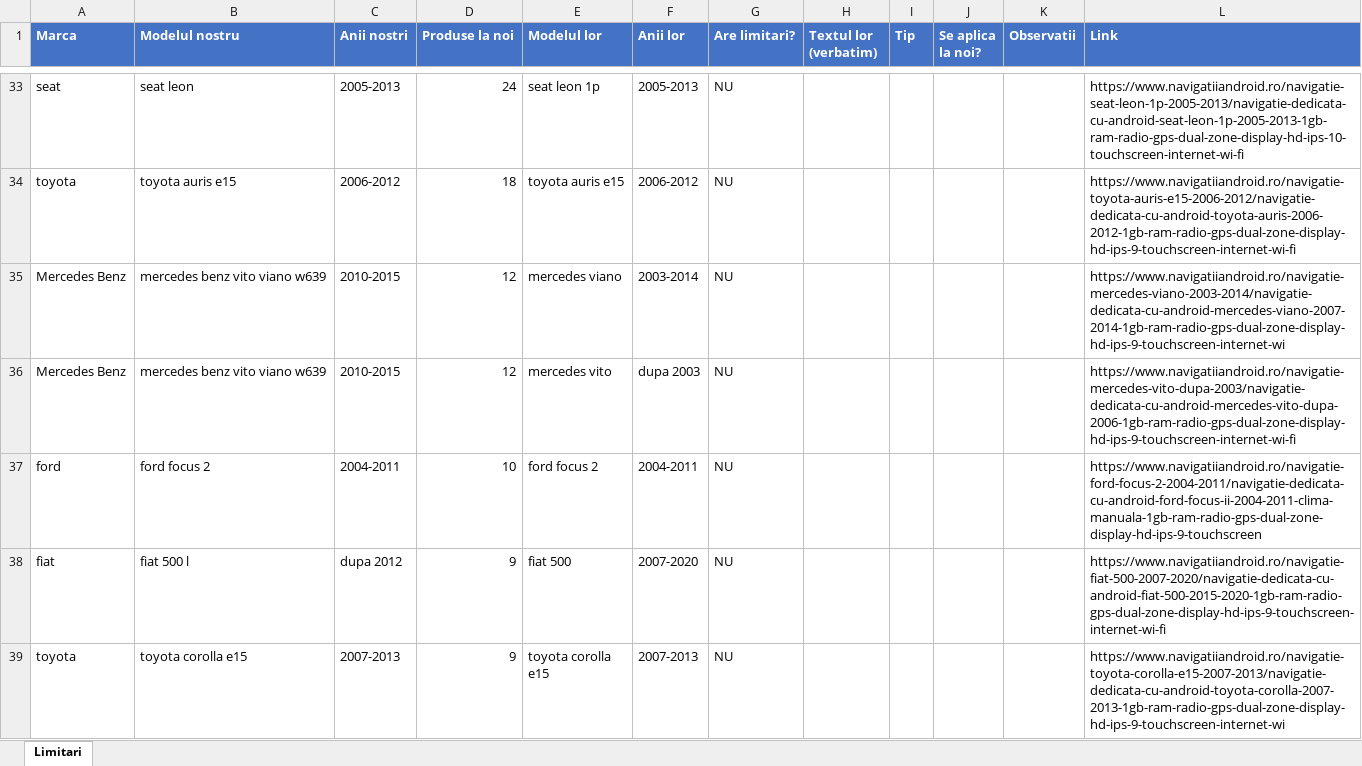
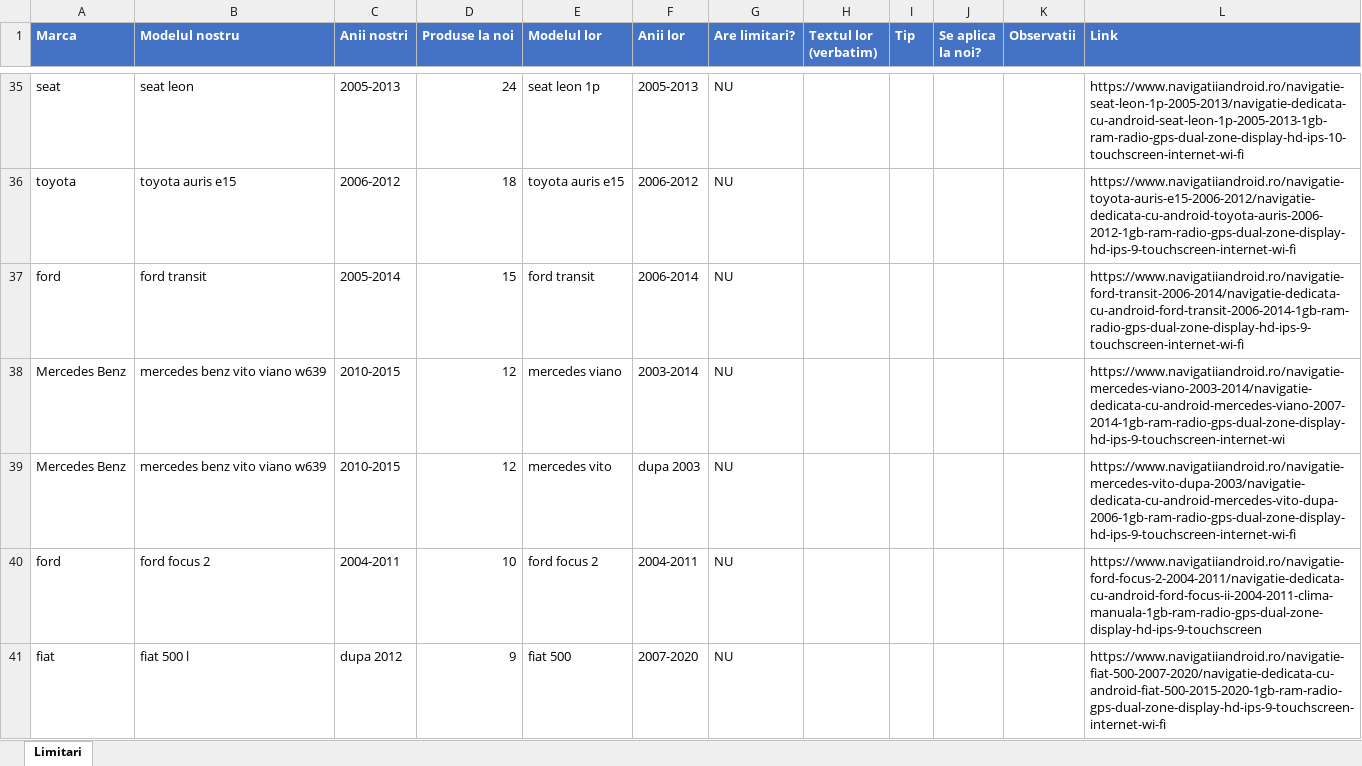
Before and after one commit to alexxmario/navishop, an Excel workbook: backend/scripts/limitari-decizie.xlsx, sheet Limitari, drawn as a sheet; only a part is shown, gaps mark what is left out; the shorter side is filled out with more unchanged rows; values as stored, in another font and other column widths than the file's, no borders; the diff covers the shown part only; the diff names each change by its address in the sheet, - before the commit and + after, or states it on an @@ line.

```diff
--- a/backend/scripts/limitari-decizie.xlsx (sheet Limitari)
+++ b/backend/scripts/limitari-decizie.xlsx (sheet Limitari)
+row 37: ford | ford transit | 2005-2014 | 15 | ford transit | 2006-2014 | NU |  |  |  |  | https://www.navigatiiandroid.ro/navigatie-ford-transit-2006-2014/navigatie-dedicata-cu-android-ford-transit-2006-2014-1gb-ram-radio-gps-dual-zone-display-hd-ips-9-touchscreen-internet-wi-fi
```
Also changed, not shown: 3 added rows elsewhere in this sheet, 2 other files.
